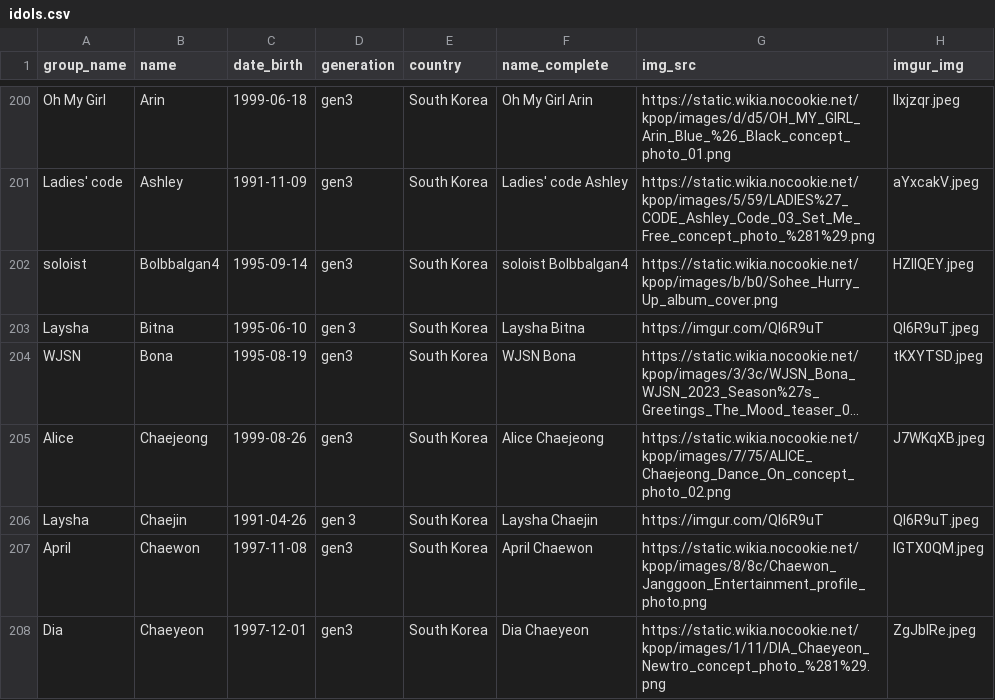
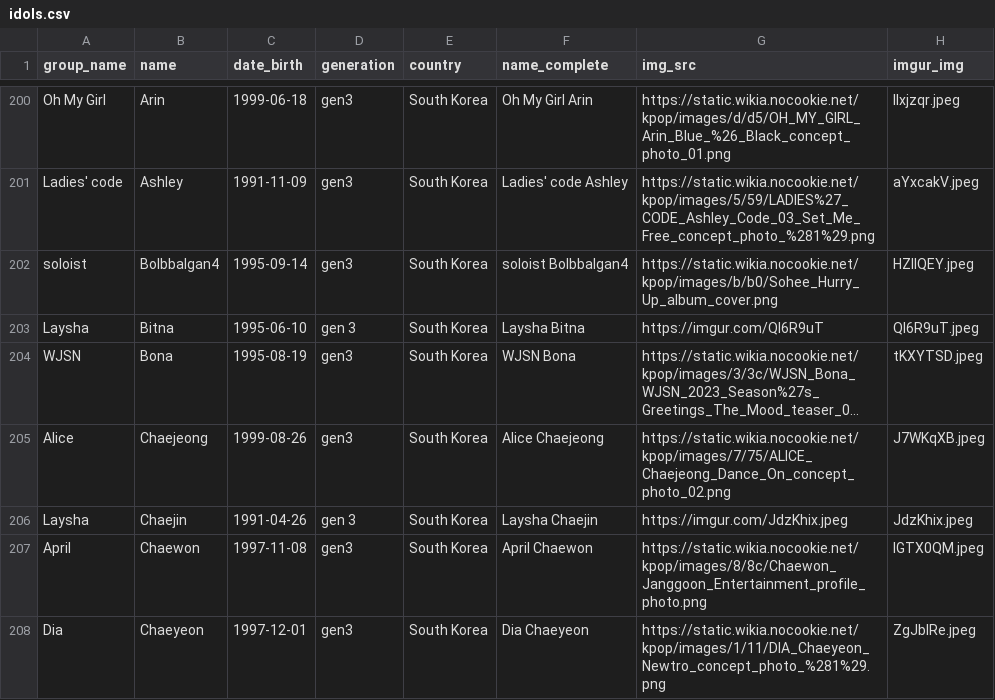
Before and after one commit to xStarBlade/kpopsorter, a CSV file: idols.csv, drawn as a sheet; only a part is shown, gaps mark what is left out; long unchanged cells end in …; the diff names each change by its address in the sheet, - before the commit and + after, or states it on an @@ line.

Commit message:
Update idols.csv

```diff
--- a/idols.csv
+++ b/idols.csv
-G206 (img_src): https://imgur.com/Ql6R9uT
+G206 (img_src): https://imgur.com/JdzKhix.jpeg
-H206 (imgur_img): Ql6R9uT.jpeg
+H206 (imgur_img): JdzKhix.jpeg
```
